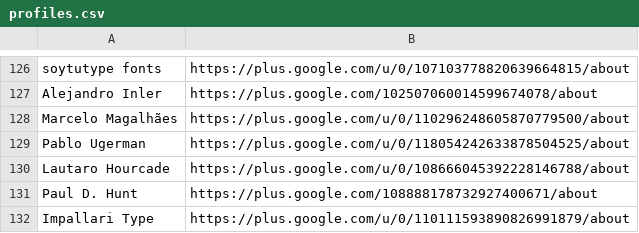
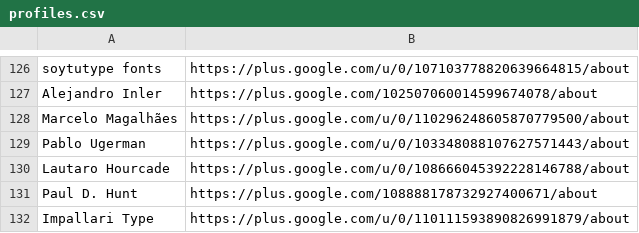
Before and after one commit to googlefonts/googlefontsdirectory-old, a CSV file: designers/profiles.csv, drawn as a sheet; only a part is shown, gaps mark what is left out.

Commit message:
Updating Pablo Ugerman profile

```diff
--- a/designers/profiles.csv
+++ b/designers/profiles.csv
@@ -128,3 +128,3 @@ Alejandro Inler,https://plus.google.com/102507060014599674078/about
 Marcelo Magalhães,https://plus.google.com/u/0/110296248605870779500/about
-Pablo Ugerman,https://plus.google.com/u/0/118054242633878504525/about
+Pablo Ugerman,https://plus.google.com/u/0/103348088107627571443/about
 Lautaro Hourcade,https://plus.google.com/u/0/108666045392228146788/about
```
